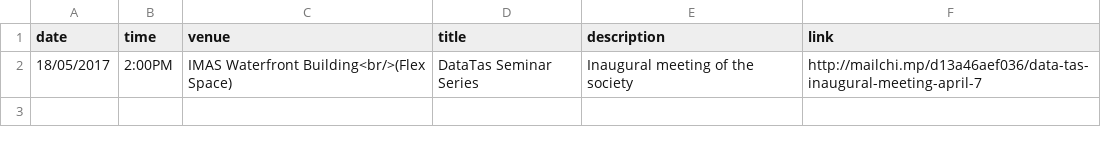
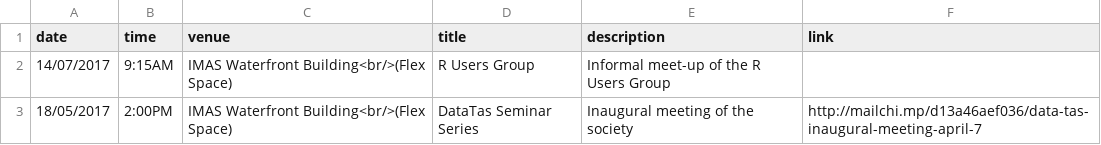
Before and after one commit to datatas/datatas.github.io, a CSV file: _data/events.csv, drawn as a sheet; the diff names each change by its address in the sheet, - before the commit and + after, or states it on an @@ line.

```diff
--- a/_data/events.csv
+++ b/_data/events.csv
+row 2: 14/07/2017 | 9:15AM | IMAS Waterfront Building<br/>(Flex Space) | R Users Group | Informal meet-up of the R Users Group
```
Also changed, not shown: 1 other file.
